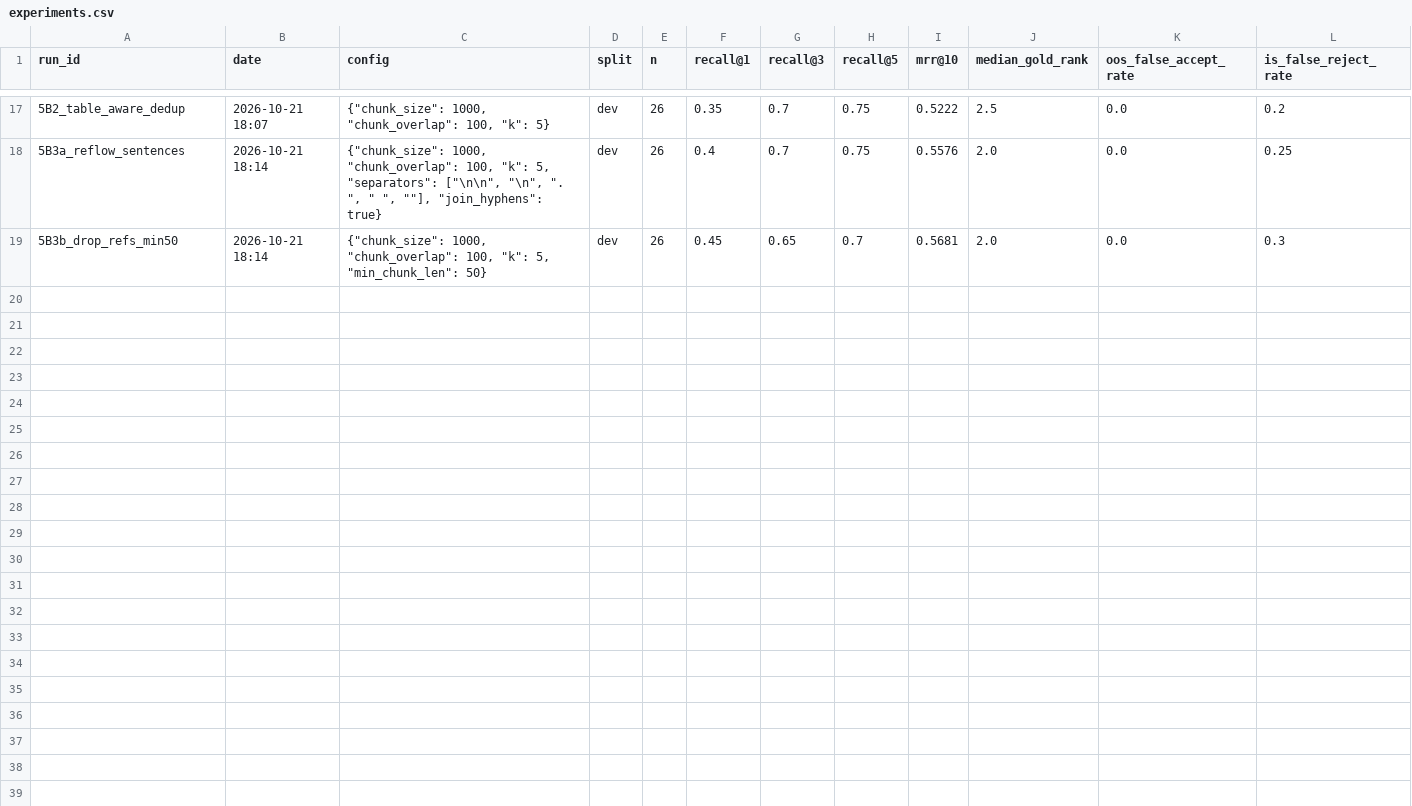
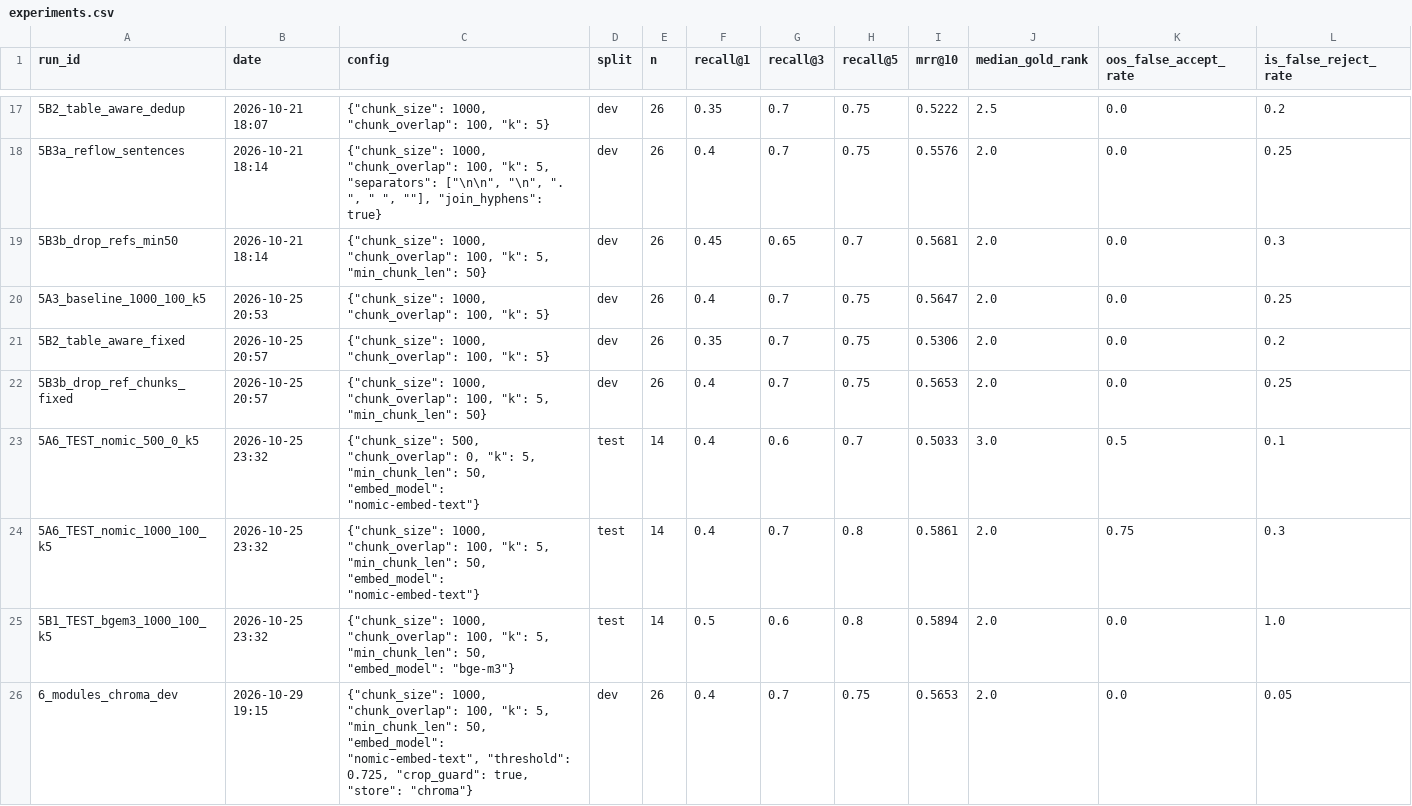
Before and after one commit to aryankd123/mitra_offline_rag, a CSV file: eval/results/experiments.csv, drawn as a sheet; only a part is shown, gaps mark what is left out; rows hold the shown columns only; the diff covers the shown part only; the diff names each change by its address in the sheet, - before the commit and + after, or states it on an @@ line.

```diff
--- a/eval/results/experiments.csv
+++ b/eval/results/experiments.csv
+row 20: 5A3_baseline_1000_100_k5 | 2026-10-25 20:53 | {"chunk_size": 1000, "chunk_overlap": 100, "k": 5} | dev | 26 | 0.4 | 0.7 | 0.75 | 0.5647 | 2.0 | 0.0 | 0.25
+row 21: 5B2_table_aware_fixed | 2026-10-25 20:57 | {"chunk_size": 1000, "chunk_overlap": 100, "k": 5} | dev | 26 | 0.35 | 0.7 | 0.75 | 0.5306 | 2.0 | 0.0 | 0.2
+row 22: 5B3b_drop_ref_chunks_fixed | 2026-10-25 20:57 | {"chunk_size": 1000, "chunk_overlap": 100, "k": 5, "min_chunk_len": 50} | dev | 26 | 0.4 | 0.7 | 0.75 | 0.5653 | 2.0 | 0.0 | 0.25
+row 23: 5A6_TEST_nomic_500_0_k5 | 2026-10-25 23:32 | {"chunk_size": 500, "chunk_overlap": 0, "k": 5, "min_chunk_len": 50, "embed_model": "nomic-embed-text"} | test | 14 | 0.4 | 0.6 | 0.7 | 0.5033 | 3.0 | 0.5 | 0.1
+row 24: 5A6_TEST_nomic_1000_100_k5 | 2026-10-25 23:32 | {"chunk_size": 1000, "chunk_overlap": 100, "k": 5, "min_chunk_len": 50, "embed_model": "nomic-embed-text"} | test | 14 | 0.4 | 0.7 | 0.8 | 0.5861 | 2.0 | 0.75 | 0.3
+row 25: 5B1_TEST_bgem3_1000_100_k5 | 2026-10-25 23:32 | {"chunk_size": 1000, "chunk_overlap": 100, "k": 5, "min_chunk_len": 50, "embed_model": "bge-m3"} | test | 14 | 0.5 | 0.6 | 0.8 | 0.5894 | 2.0 | 0.0 | 1.0
+row 26: 6_modules_chroma_dev | 2026-10-29 19:15 | {"chunk_size": 1000, "chunk_overlap": 100, "k": 5, "min_chunk_len": 50, "embed_model": "nomic-embed-text", "threshold": 0.725, "crop_guard": true, "store": "chroma"} | dev | 26 | 0.4 | 0.7 | 0.75 | 0.5653 | 2.0 | 0.0 | 0.05
```
Also changed, not shown: 6 added rows elsewhere in this file, 19 other files.
